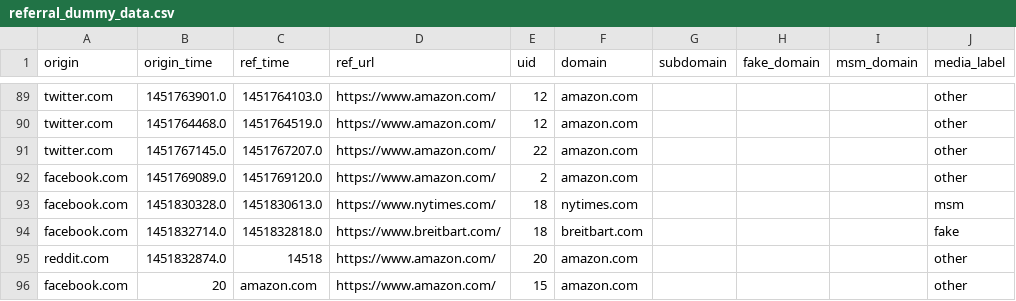
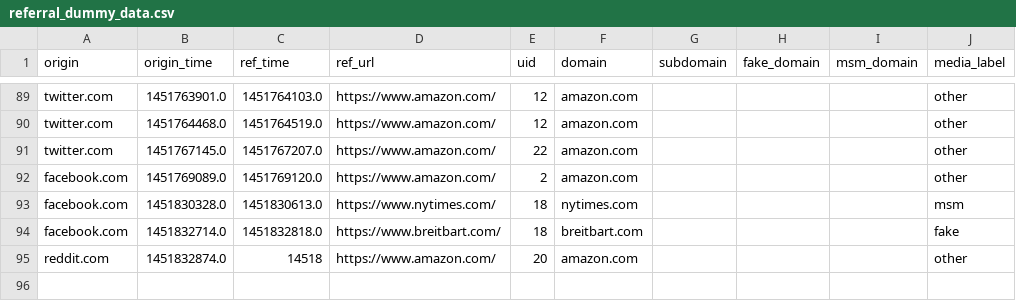
Before and after one commit to jennyallen/surveydataproj, a CSV file: data/referral_dummy_data.csv, drawn as a sheet; only a part is shown, gaps mark what is left out; the diff names each change by its address in the sheet, - before the commit and + after, or states it on an @@ line.

Commit message:
fix dummy data

```diff
--- a/data/referral_dummy_data.csv
+++ b/data/referral_dummy_data.csv
-row 96: facebook.com | 20 | amazon.com | https://www.amazon.com/ | 15 | amazon.com |  |  |  | other
```
